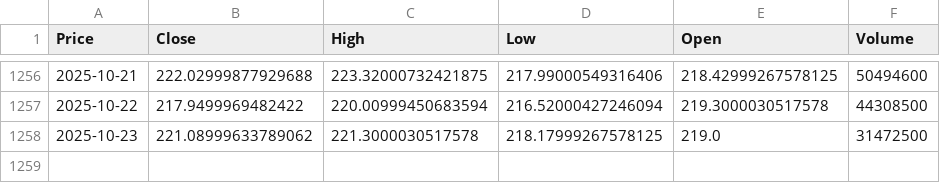
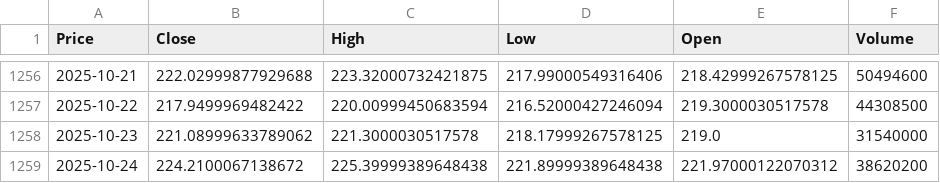
Before and after one commit to WMY2023/COMP4145_lab2.v2, a CSV file: amazon_5_years_data.csv, drawn as a sheet; only a part is shown, gaps mark what is left out; the diff names each change by its address in the sheet, - before the commit and + after, or states it on an @@ line.

```diff
--- a/amazon_5_years_data.csv
+++ b/amazon_5_years_data.csv
-F1258 (Volume): 31472500
+F1258 (Volume): 31540000
+row 1259: 2025-10-24 | 224.2100067138672 | 225.39999389648438 | 221.89999389648438 | 221.97000122070312 | 38620200
```
Also changed, not shown: 3 other files.
